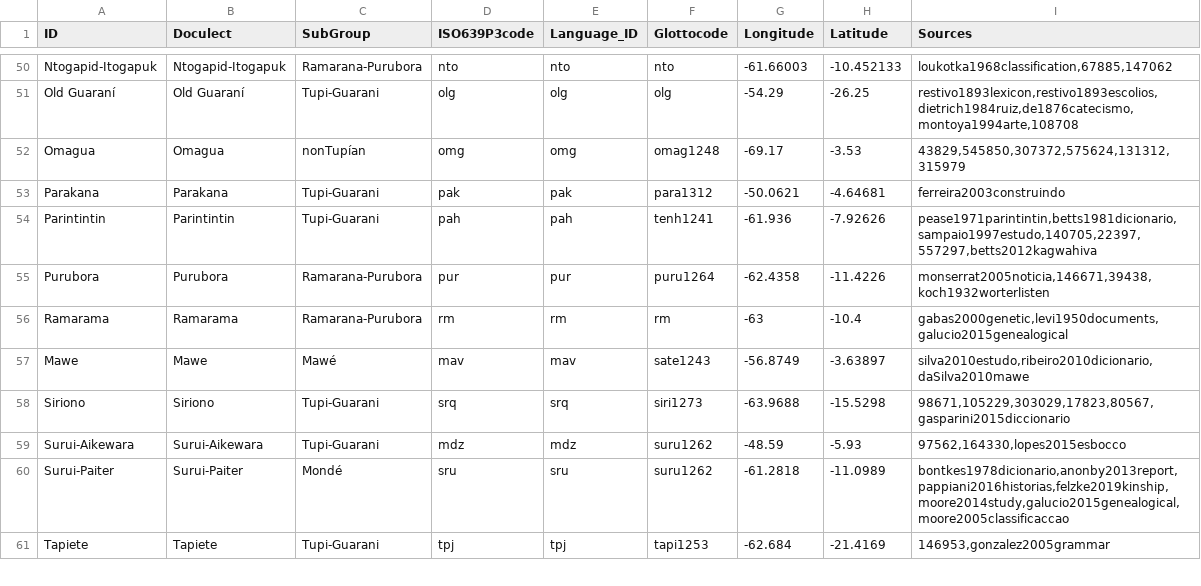
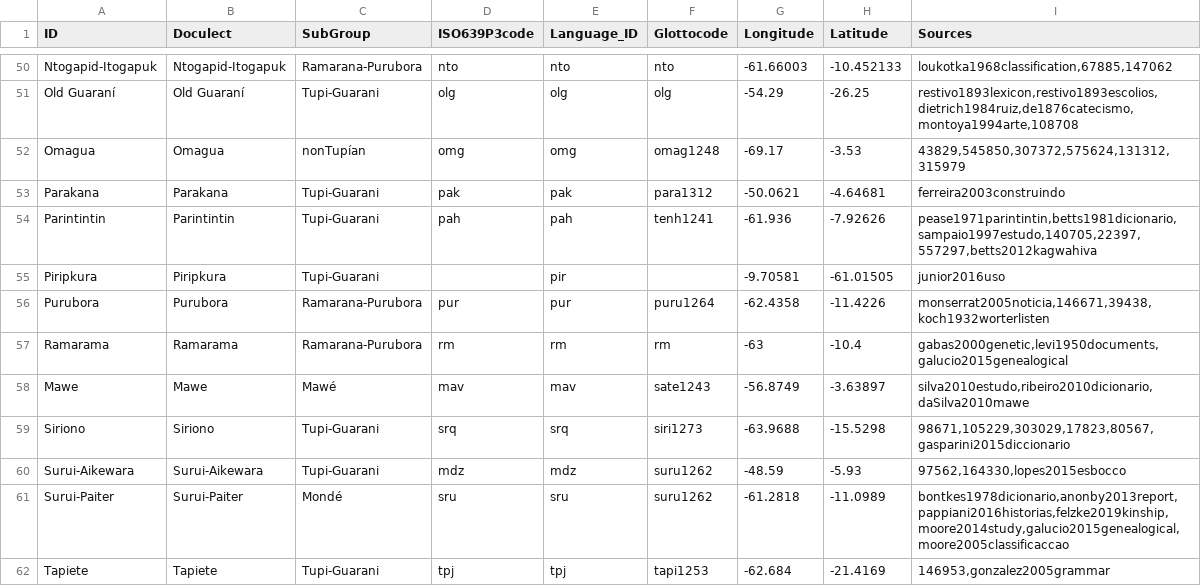
Before and after one commit to tupian-language-resources/tuled, a TSV file: etc/languages.tsv, drawn as a sheet; only a part is shown, gaps mark what is left out; the diff names each change by its address in the sheet, - before the commit and + after, or states it on an @@ line.

Commit message:
added Piripkura language

```diff
--- a/etc/languages.tsv
+++ b/etc/languages.tsv
+row 55: Piripkura | Piripkura | Tupi-Guarani |  | pir |  | -9.70581 | -61.01505 | junior2016uso
```
